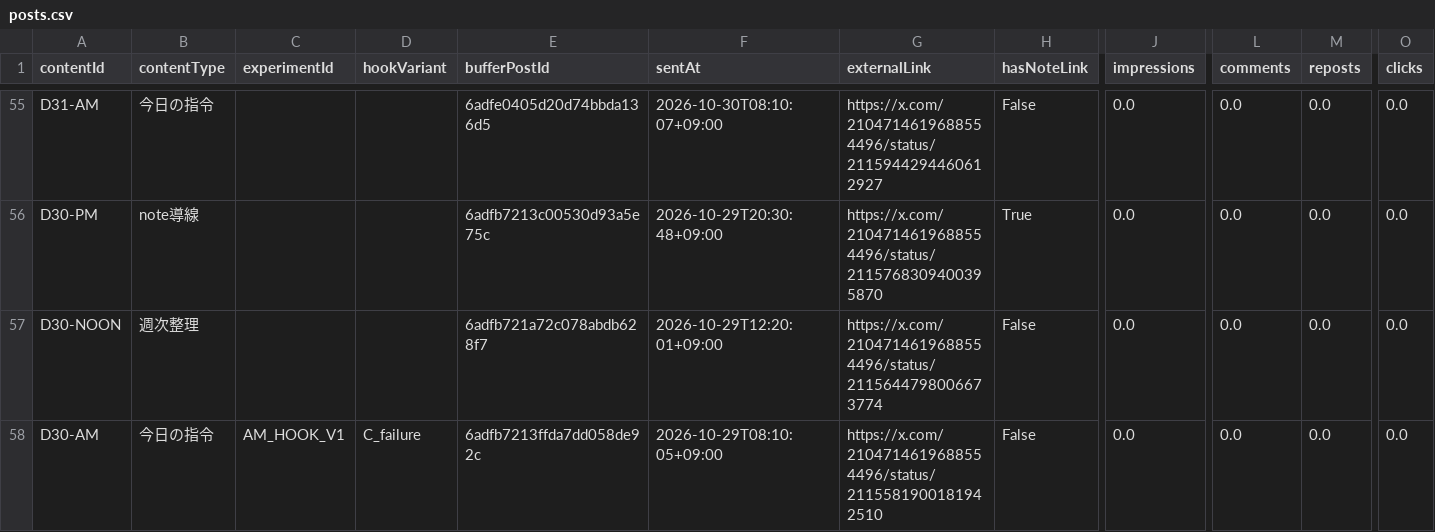
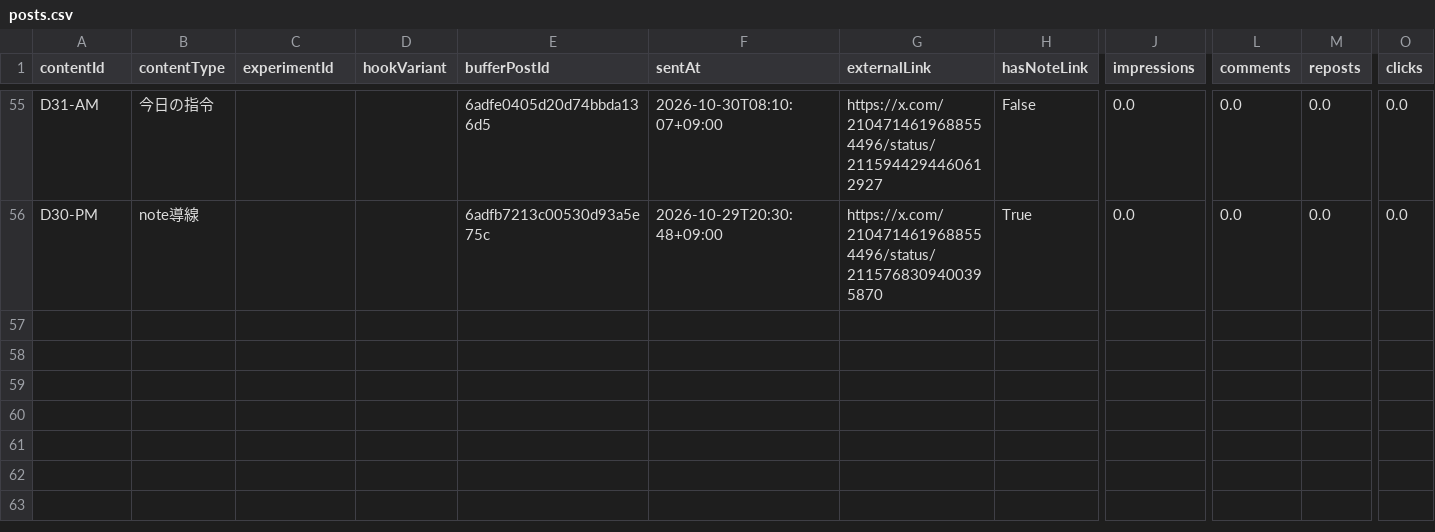
Before and after one commit to innovation4131210-alt/sena-media, a CSV file: automation/ai-command-x/analytics/posts.csv, drawn as a sheet; only a part is shown, gaps mark what is left out; rows hold the shown columns only; the diff covers the shown part only; the diff names each change by its address in the sheet, - before the commit and + after, or states it on an @@ line.

```diff
--- a/automation/ai-command-x/analytics/posts.csv
+++ b/automation/ai-command-x/analytics/posts.csv
-row 57: D30-NOON | 週次整理 |  |  | 6adfb721a72c078abdb628f7 | 2026-10-29T12:20:01+09:00 | https://x.com/2104714619688554496/status/2115644798006673774 | False | 0.0 | 0.0 | 0.0 | 0.0
-row 58: D30-AM | 今日の指令 | AM_HOOK_V1 | C_failure | 6adfb7213ffda7dd058de92c | 2026-10-29T08:10:05+09:00 | https://x.com/2104714619688554496/status/2115581900181942510 | False | 0.0 | 0.0 | 0.0 | 0.0
```
Also changed, not shown: 27 edited cells elsewhere in this file, 4 other files.
